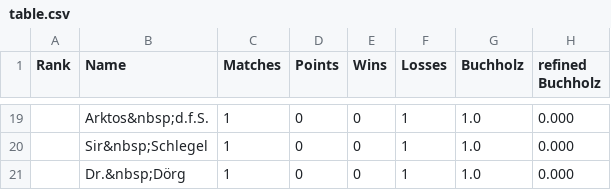
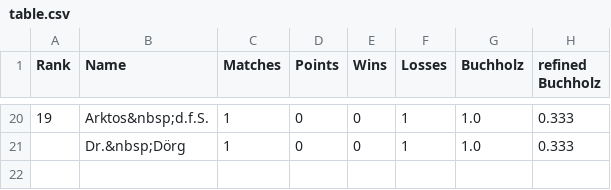
Before and after one commit to flunkypiraten/flunkypiraten.github.io, a CSV file: _data/table.csv, drawn as a sheet; only a part is shown, gaps mark what is left out; the diff covers the shown part only.

```diff
--- a/_data/table.csv
+++ b/_data/table.csv
@@ -19,3 +20,2 @@ Rank,Name,Matches,Points,Wins,Losses,Buchholz,refined Buchholz
-,Arktos&nbsp;d.f.S.,1,0,0,1,1.0,0.000
-,Sir&nbsp;Schlegel,1,0,0,1,1.0,0.000
-,Dr.&nbsp;Dörg,1,0,0,1,1.0,0.000
+19,Arktos&nbsp;d.f.S.,1,0,0,1,1.0,0.333
+,Dr.&nbsp;Dörg,1,0,0,1,1.0,0.333
```
Also changed, not shown: 9 added rows, 8 removed rows and 18 edited cells elsewhere in this file, 1 other file.
